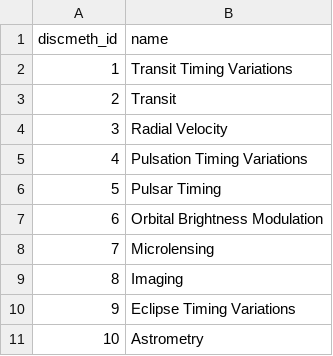
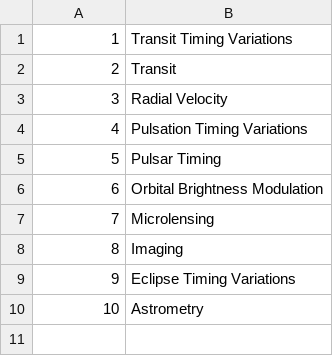
Before and after one commit to carleton-cs257-fall-2018/assignments-katherinesweeney, a CSV file: webapp/discmethod.csv, drawn as a sheet.

```diff
--- a/webapp/discmethod.csv
+++ b/webapp/discmethod.csv
@@ -1,2 +1 @@
-discmeth_id,name
 1,Transit Timing Variations
```
Also changed, not shown: webapp/discfacility.csv, 2 other files.
